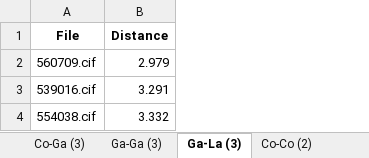
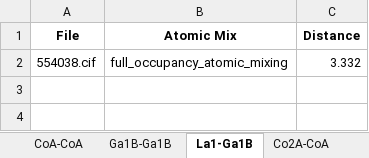
Before and after one commit to bobleesj/cif-bond-analyzer, an Excel workbook: 20240302_jumbo_test/output/20240302_jumbo_test_pairs.xlsx, sheet La1-Ga1B, drawn as a sheet; values as stored, in another font and other column widths than the file's, no borders; removed rows and columns are numbered as before the commit, all else as after; the diff names each change by its address in the sheet, - before the commit and + after, or states it on an @@ line.

```diff
--- a/20240302_jumbo_test/output/20240302_jumbo_test_pairs.xlsx (sheet La1-Ga1B)
+++ b/20240302_jumbo_test/output/20240302_jumbo_test_pairs.xlsx (sheet La1-Ga1B)
-sheet tab: Co-Ga (3)
+sheet tab: CoA-CoA
-sheet tab: Ga-Ga (3)
+sheet tab: Ga1B-Ga1B
-sheet tab: Ga-La (3)
+sheet tab: La1-Ga1B
-sheet tab: Co-Co (2)
+sheet tab: Co2A-CoA
+column B (Atomic Mix), row 2: full_occupancy_atomic_mixing
-row 2: 560709.cif | 2.979
-row 3: 539016.cif | 3.291
```
Also changed, not shown: sheet Ga1B-Ga2B, sheet Co2A-Ga1B, sheet Rh-SbI, sheet Rh-SbII, sheet SbI-SbII, sheet La1-Ga1, 11 more sheets, other sheet tabs, 20240307_mendeleev_test/output/20240307_mendeleev_test_pairs.xlsx, 13 other files.
